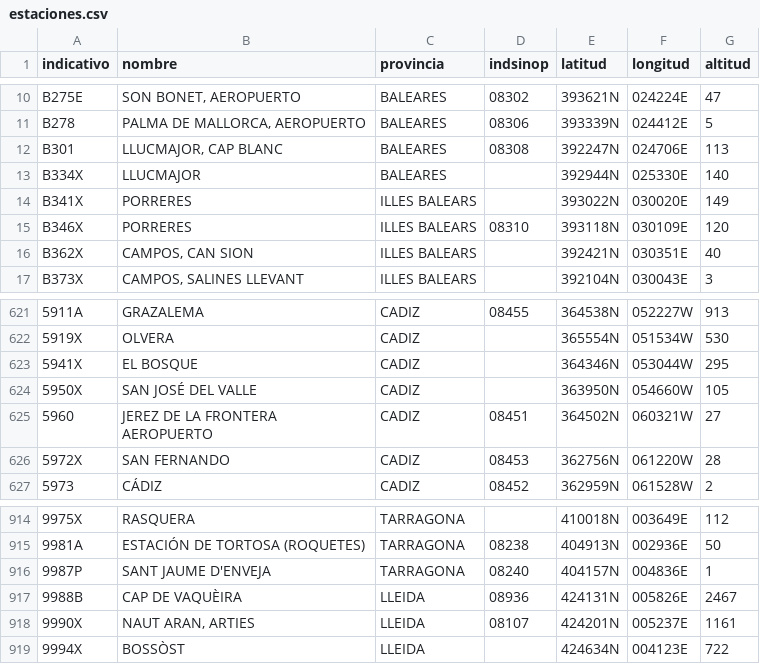
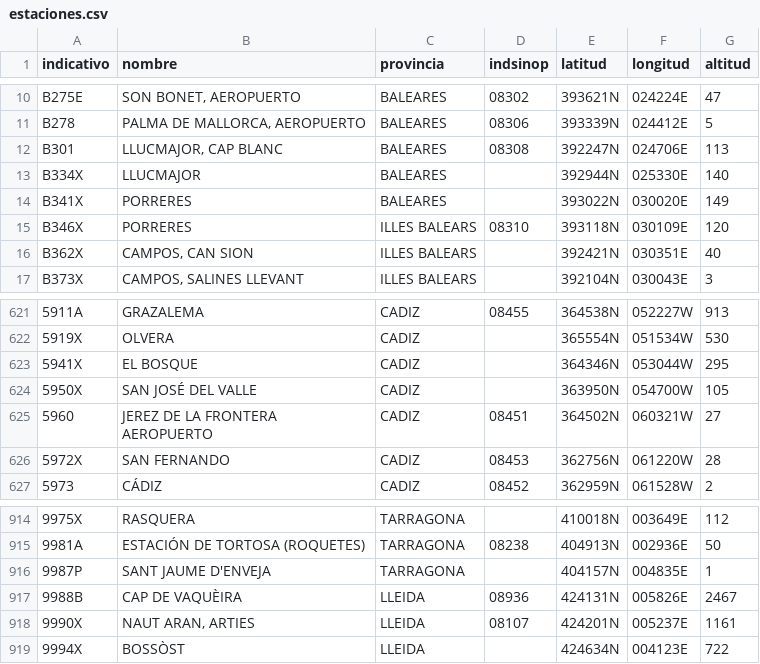
Before and after one commit to prestigyo/refugio-climatico, a CSV file: aemet-temperaturas/datos/estaciones.csv, drawn as a sheet; only a part is shown, gaps mark what is left out; the diff names each change by its address in the sheet, - before the commit and + after, or states it on an @@ line.

```diff
--- a/aemet-temperaturas/datos/estaciones.csv
+++ b/aemet-temperaturas/datos/estaciones.csv
-C14 (provincia): ILLES BALEARS
+C14 (provincia): BALEARES
-F624 (longitud): 054660W
+F624 (longitud): 054700W
-D916 (indsinop): 08240
+D916 (indsinop): (empty)
-F916 (longitud): 004836E
+F916 (longitud): 004835E
```
Also changed, not shown: aemet-temperaturas/metadata.csv, 9 other files.
